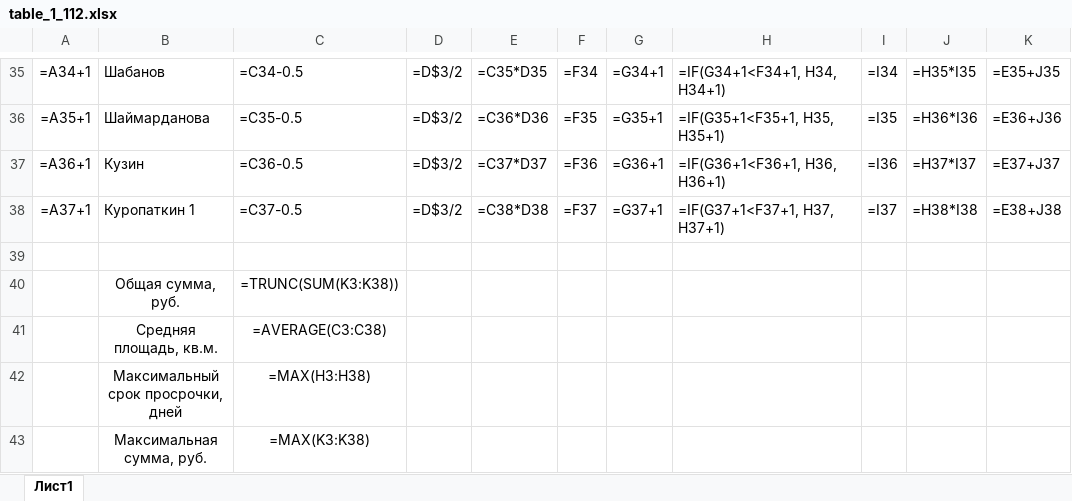
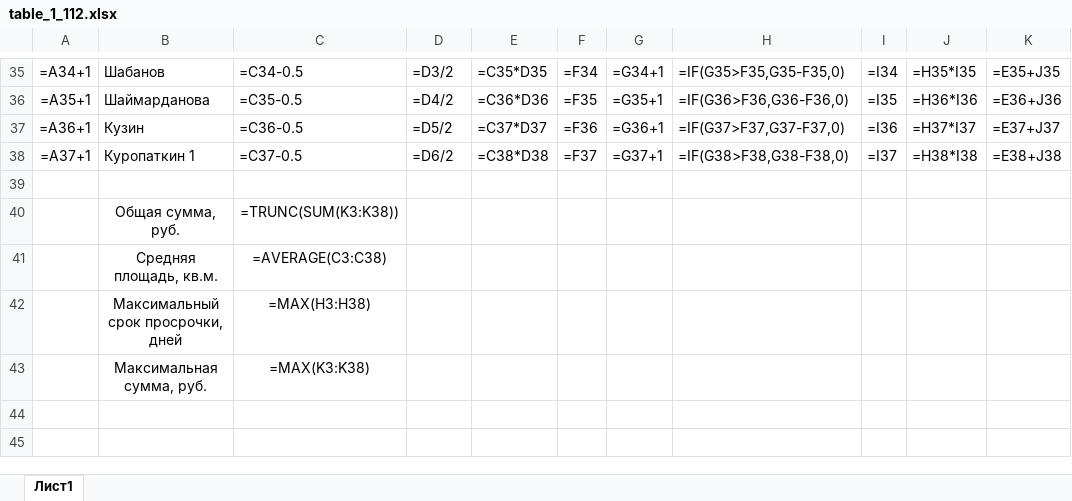
Before and after one commit to Ilya-Petrovich/IT_LR, an Excel workbook: LR3/table_1_112.xlsx, sheet Лист1, drawn as a sheet; only a part is shown, gaps mark what is left out; values as stored, in another font and other column widths than the file's, no borders; formulas are shown in place of their values; the diff covers the shown part only; the diff names each change by its address in the sheet, - before the commit and + after, or states it on an @@ line.

```diff
--- a/LR3/table_1_112.xlsx (sheet Лист1)
+++ b/LR3/table_1_112.xlsx (sheet Лист1)
-D35: =D$3/2
+D35: =D3/2
-H35: =IF(G34+1<F34+1, H34, H34+1)
+H35: =IF(G35>F35,G35-F35,0)
-D36: =D$3/2
+D36: =D4/2
-H36: =IF(G35+1<F35+1, H35, H35+1)
+H36: =IF(G36>F36,G36-F36,0)
-D37: =D$3/2
+D37: =D5/2
-H37: =IF(G36+1<F36+1, H36, H36+1)
+H37: =IF(G37>F37,G37-F37,0)
-D38: =D$3/2
+D38: =D6/2
-H38: =IF(G37+1<F37+1, H37, H37+1)
+H38: =IF(G38>F38,G38-F38,0)
```
Also changed, not shown: 64 edited cells elsewhere in this sheet.
